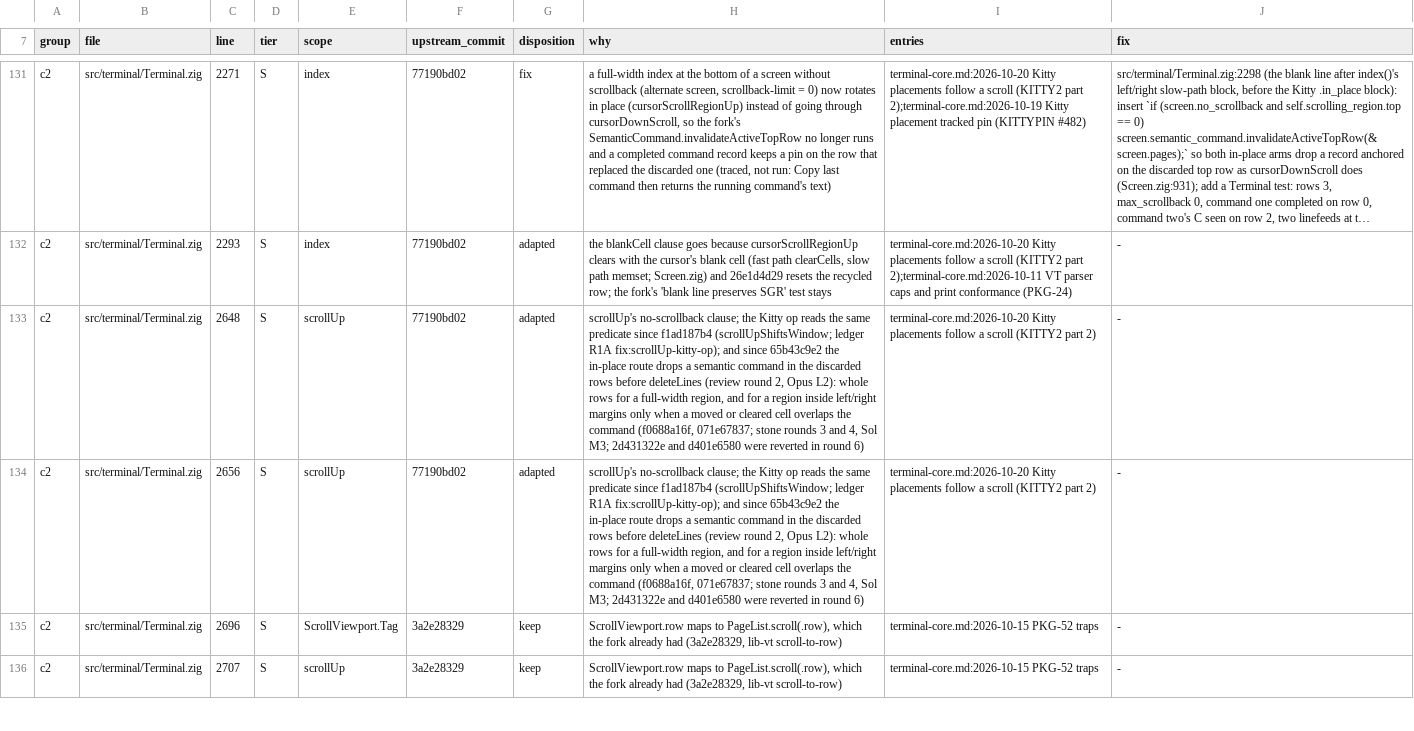
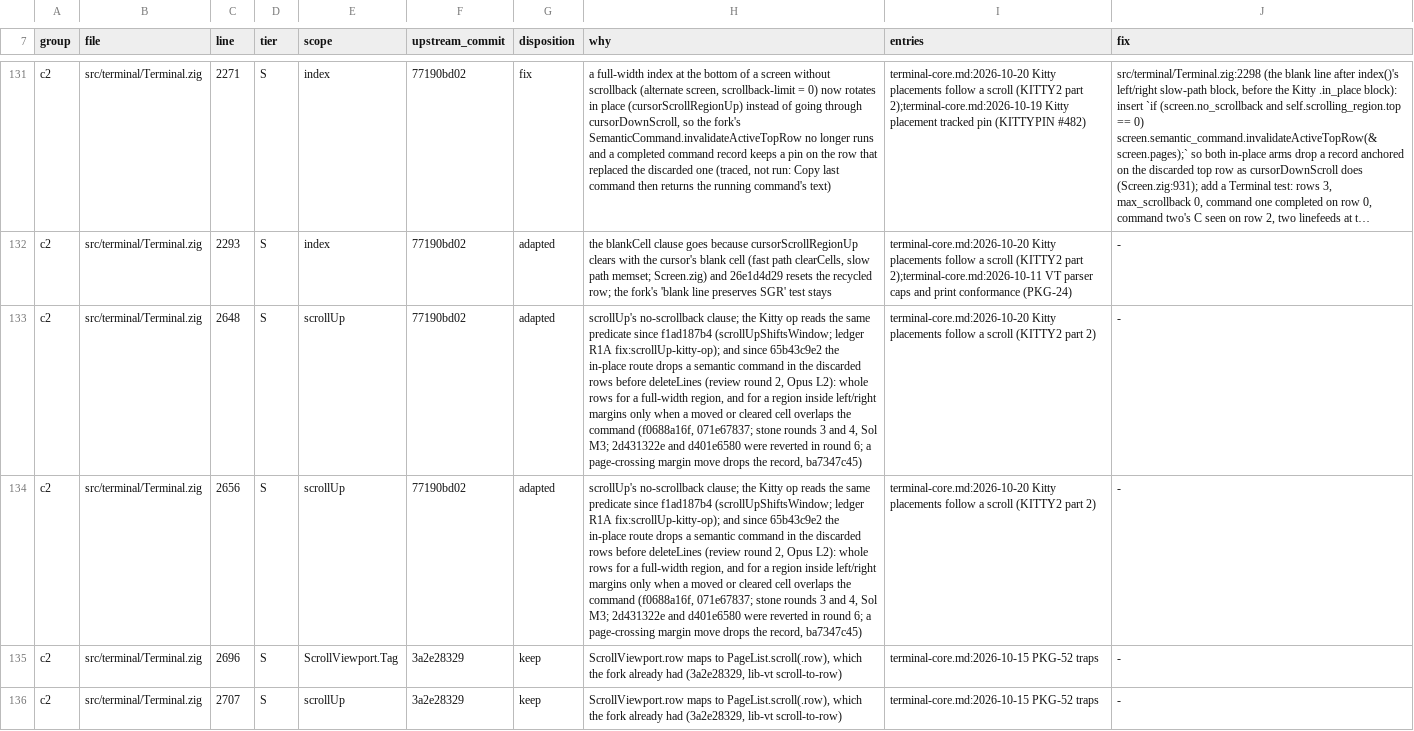
Before and after one commit to amanthanvi/noctty, a TSV file: plans/stone-1a/clean-hunks-sg.tsv, drawn as a sheet; only a part is shown, gaps mark what is left out; long unchanged cells end in …; the diff names each change by its address in the sheet, - before the commit and + after, or states it on an @@ line.

```diff
--- a/plans/stone-1a/clean-hunks-sg.tsv
+++ b/plans/stone-1a/clean-hunks-sg.tsv
-H133:H134 (why): …in round 6)
+H133:H134 (why): …in round 6; a page-crossing margin move drops the record, ba7347c45)
```
Also changed, not shown: plans/stone-1a/resolution-ledger.tsv.
